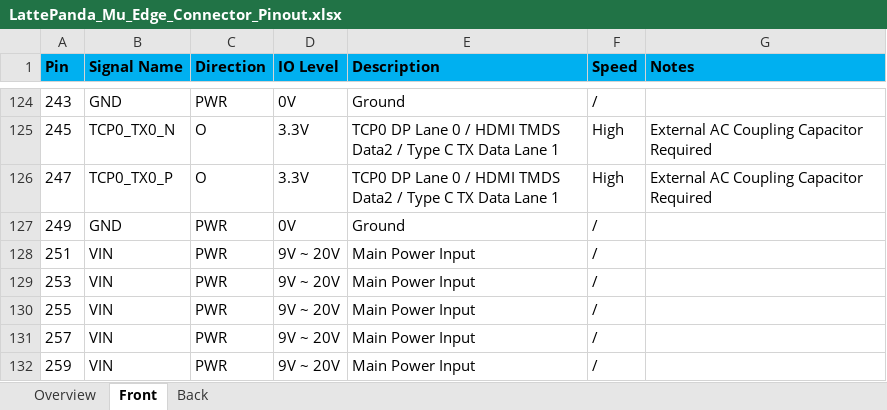
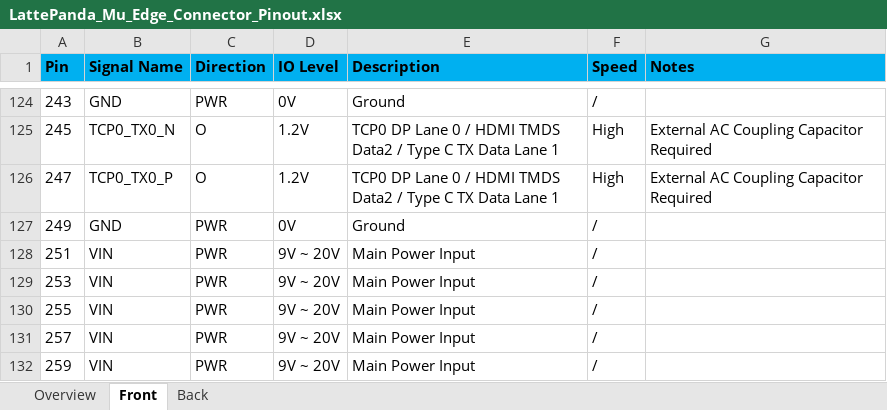
Before and after one commit to LattePandaTeam/LattePanda-Mu, an Excel workbook: Electricals/Pinouts/LattePanda_Mu_Edge_Connector_Pinout.xlsx, sheet Front, drawn as a sheet; only a part is shown, gaps mark what is left out; values as stored, in another font and other column widths than the file's, no borders; the diff covers the shown part only; the diff names each change by its address in the sheet, - before the commit and + after, or states it on an @@ line.

```diff
--- a/Electricals/Pinouts/LattePanda_Mu_Edge_Connector_Pinout.xlsx (sheet Front)
+++ b/Electricals/Pinouts/LattePanda_Mu_Edge_Connector_Pinout.xlsx (sheet Front)
-D125:D126 (IO Level): 3.3V
+D125:D126 (IO Level): 1.2V
```
Also changed, not shown: 18 edited cells elsewhere in this sheet, sheet Back, 19 other files.
